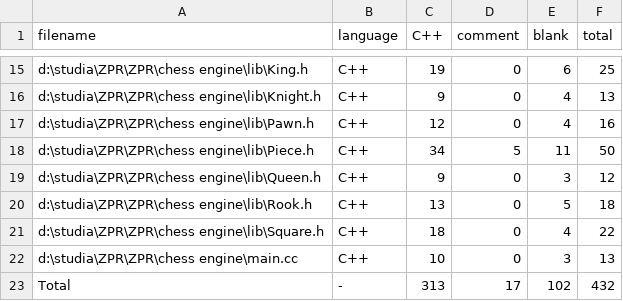
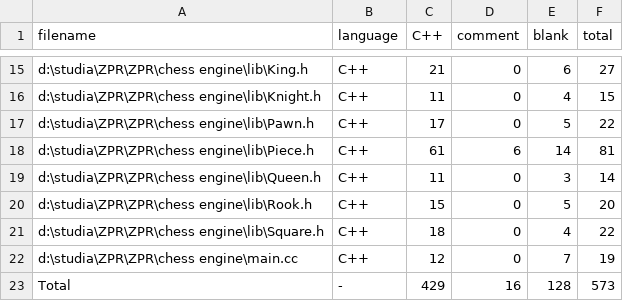
Before and after one commit to kkobylin/ZPR, a CSV file: chess engine/.VSCodeCounter/results.csv, drawn as a sheet; only a part is shown, gaps mark what is left out; the diff covers the shown part only; the diff names each change by its address in the sheet, - before the commit and + after, or states it on an @@ line.

```diff
--- a/chess engine/.VSCodeCounter/results.csv
+++ b/chess engine/.VSCodeCounter/results.csv
-C15 (C++): 19
+C15 (C++): 21
-F15 (total): 25
+F15 (total): 27
-C16 (C++): 9
+C16 (C++): 11
-F16 (total): 13
+F16 (total): 15
-C17 (C++): 12
+C17 (C++): 17
-E17 (blank): 4
+E17 (blank): 5
-F17 (total): 16
+F17 (total): 22
-C18 (C++): 34
+C18 (C++): 61
-D18 (comment): 5
+D18 (comment): 6
-E18 (blank): 11
+E18 (blank): 14
-F18 (total): 50
+F18 (total): 81
-C19 (C++): 9
+C19 (C++): 11
-F19 (total): 12
+F19 (total): 14
-C20 (C++): 13
+C20 (C++): 15
-F20 (total): 18
+F20 (total): 20
-C22 (C++): 10
+C22 (C++): 12
-E22 (blank): 3
+E22 (blank): 7
-F22 (total): 13
+F22 (total): 19
-C23 (C++): 313
+C23 (C++): 429
-D23 (comment): 17
+D23 (comment): 16
-E23 (blank): 102
+E23 (blank): 128
-F23 (total): 432
+F23 (total): 573
```
Also changed, not shown: 31 edited cells elsewhere in this file, 25 other files.
